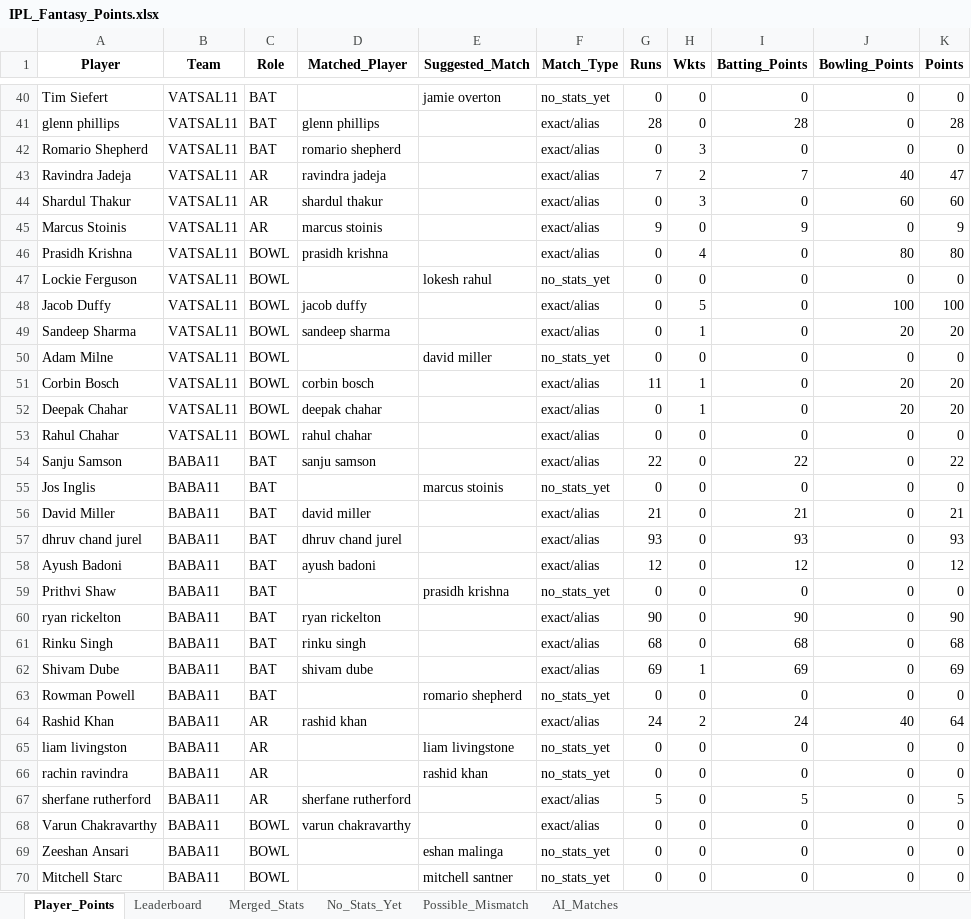
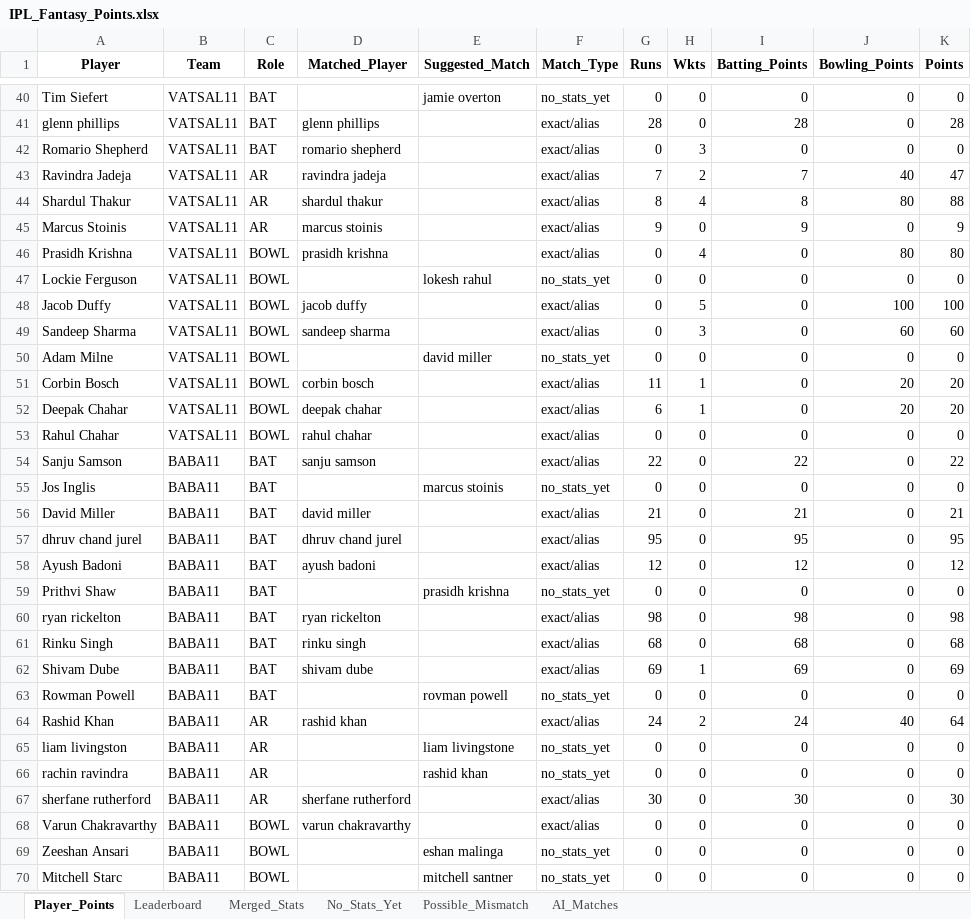
Before and after one commit to pratikalwaysrocks/Wadi-IPL-2026, an Excel workbook: IPL_Fantasy_Points.xlsx, sheet Player_Points, drawn as a sheet; only a part is shown, gaps mark what is left out; values as stored, in another font and other column widths than the file's, no borders; the diff covers the shown part only; the diff names each change by its address in the sheet, - before the commit and + after, or states it on an @@ line.

```diff
--- a/IPL_Fantasy_Points.xlsx (sheet Player_Points)
+++ b/IPL_Fantasy_Points.xlsx (sheet Player_Points)
-G44 (Runs): 0
+G44 (Runs): 8
-H44 (Wkts): 3
+H44 (Wkts): 4
-I44 (Batting_Points): 0
+I44 (Batting_Points): 8
-J44 (Bowling_Points): 60
+J44 (Bowling_Points): 80
-K44 (Points): 60
+K44 (Points): 88
-H49 (Wkts): 1
+H49 (Wkts): 3
-J49 (Bowling_Points): 20
+J49 (Bowling_Points): 60
-K49 (Points): 20
+K49 (Points): 60
-G52 (Runs): 0
+G52 (Runs): 6
-G57 (Runs): 93
+G57 (Runs): 95
-I57 (Batting_Points): 93
+I57 (Batting_Points): 95
-K57 (Points): 93
+K57 (Points): 95
-G60 (Runs): 90
+G60 (Runs): 98
-I60 (Batting_Points): 90
+I60 (Batting_Points): 98
-K60 (Points): 90
+K60 (Points): 98
-E63 (Suggested_Match): romario shepherd
+E63 (Suggested_Match): rovman powell
-G67 (Runs): 5
+G67 (Runs): 30
-I67 (Batting_Points): 5
+I67 (Batting_Points): 30
-K67 (Points): 5
+K67 (Points): 30
```
Also changed, not shown: 61 edited cells elsewhere in this sheet, sheet Merged_Stats, sheet Leaderboard, sheet AI_Matches, sheet No_Stats_Yet, ipl_stats_2026.xlsx.
